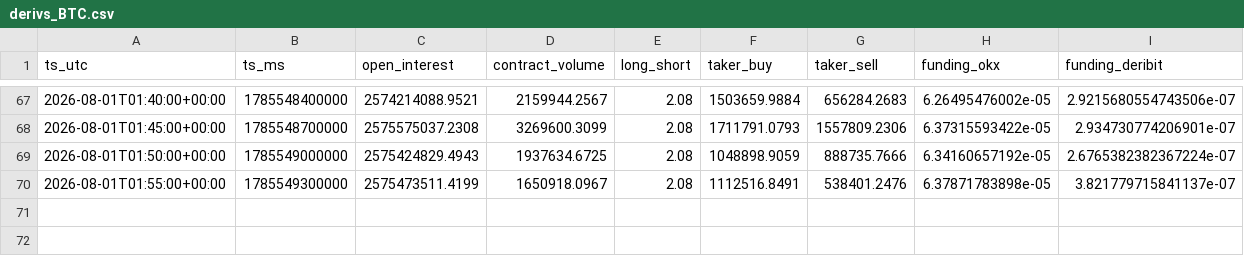
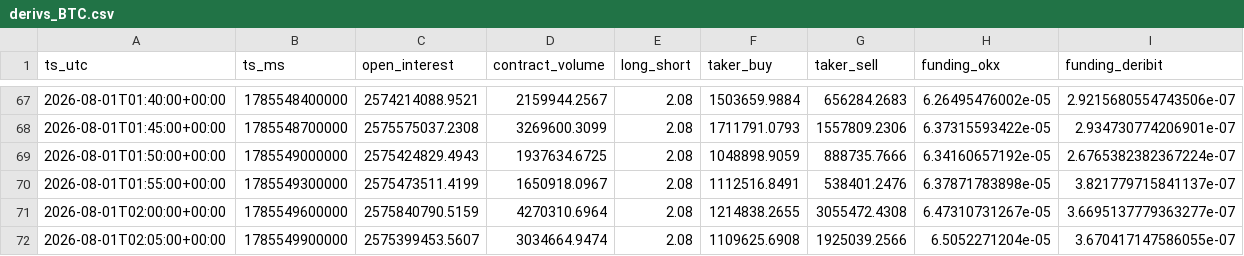
Before and after one commit to matsyeudeprosper-ui/Kinolivelines, a CSV file: recorder/data/derivs_BTC.csv, drawn as a sheet; only a part is shown, gaps mark what is left out.

```diff
--- a/recorder/data/derivs_BTC.csv
+++ b/recorder/data/derivs_BTC.csv
@@ -70 +70,3 @@ ts_utc,ts_ms,open_interest,contract_volume,long_short,taker_buy,taker_sell,fundi
 2026-08-01T01:55:00+00:00,1785549300000,2575473511.4199,1650918.0967,2.08,1112516.8491,538401.2476,6.37871783898e-05,3.821779715841137e-07
+2026-08-01T02:00:00+00:00,1785549600000,2575840790.5159,4270310.6964,2.08,1214838.2655,3055472.4308,6.47310731267e-05,3.6695137779363277e-07
+2026-08-01T02:05:00+00:00,1785549900000,2575399453.5607,3034664.9474,2.08,1109625.6908,1925039.2566,6.5052271204e-05,3.670417147586055e-07
```
Also changed, not shown: recorder/data/bars_BTCUSDm_M1.csv, 9 other files.
